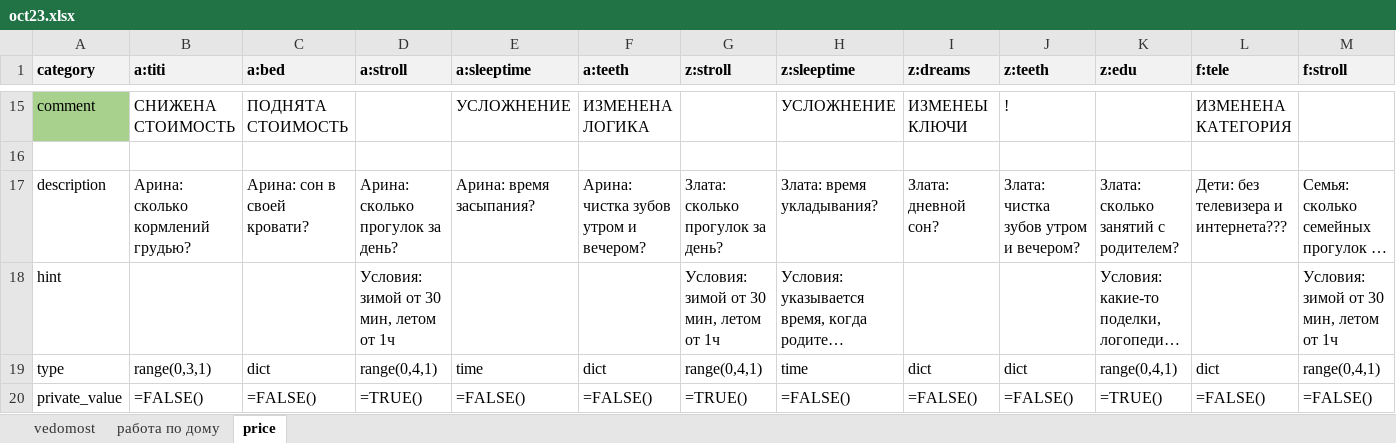
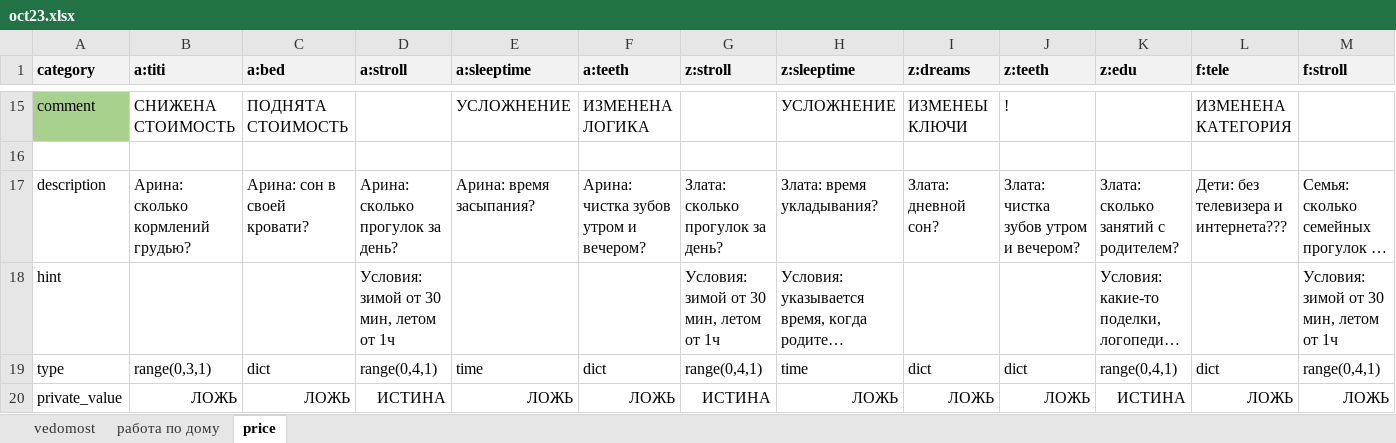
Before and after one commit to EgorVjalkov/study_to_live, an Excel workbook: months/oct23/oct23.xlsx, sheet price, drawn as a sheet; only a part is shown, gaps mark what is left out; long unchanged cells end in …; values as stored, in another font and other column widths than the file's, no borders; formulas without a stored value are shown as written; conditional formats not drawn; removed rows and columns are numbered as before the commit, all else as after; rows hold the shown columns only; the diff names each change by its address in the sheet, - before the commit and + after, or states it on an @@ line.

```diff
--- a/months/oct23/oct23.xlsx (sheet price)
+++ b/months/oct23/oct23.xlsx (sheet price)
-row 20: private_value | =FALSE() | =FALSE() | =TRUE() | =FALSE() | =FALSE() | =TRUE() | =FALSE() | =FALSE() | =FALSE() | =TRUE() | =FALSE() | =FALSE()
+row 20: private_value | ЛОЖЬ | ЛОЖЬ | ИСТИНА | ЛОЖЬ | ЛОЖЬ | ИСТИНА | ЛОЖЬ | ЛОЖЬ | ЛОЖЬ | ИСТИНА | ЛОЖЬ | ЛОЖЬ
```
Also changed, not shown: sheet работа по дому, sheet vedomost, 5 other files.
